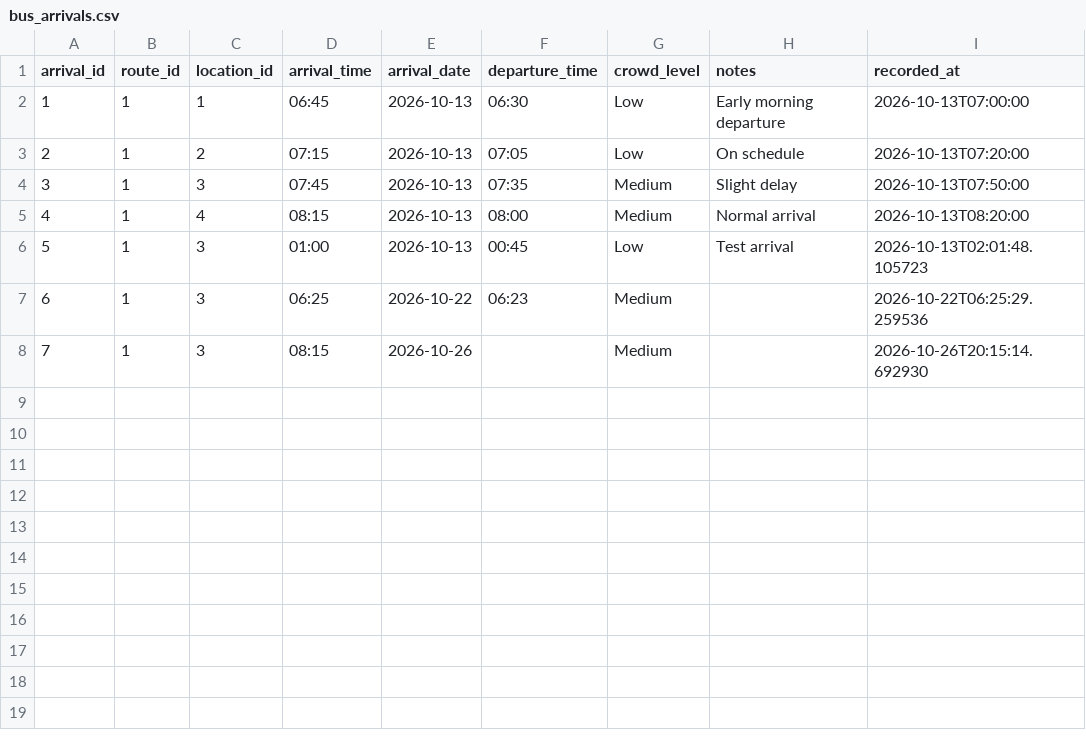
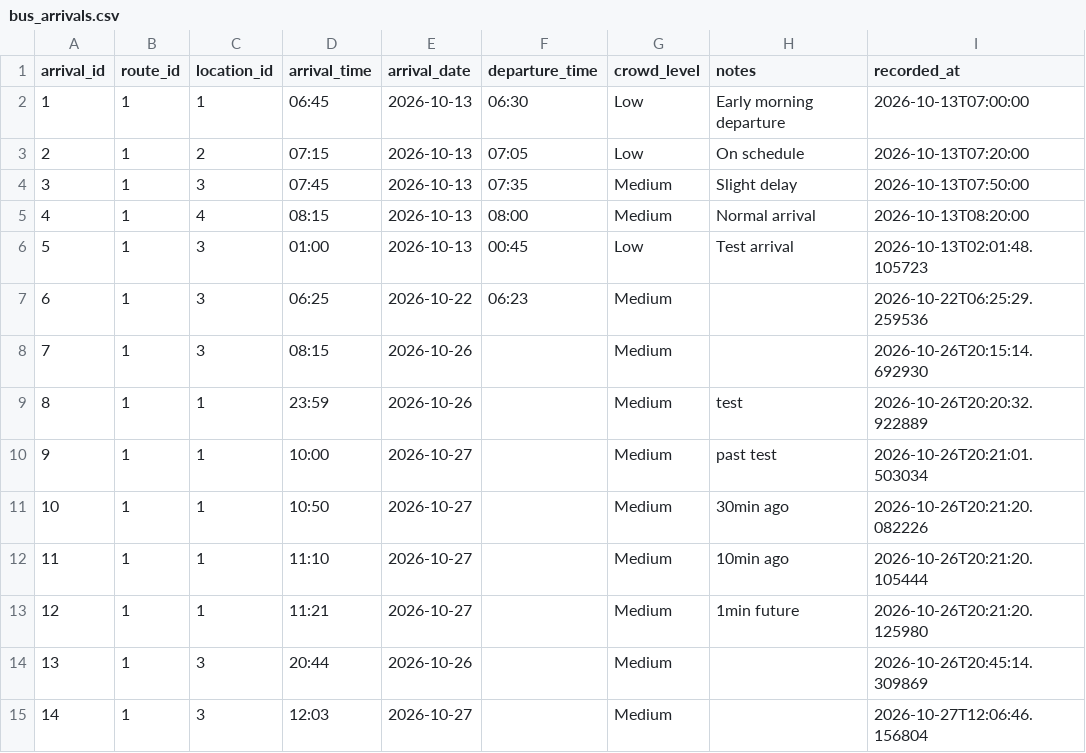
Before and after one commit to Karlo1324/Byahero, a CSV file: data/bus_arrivals.csv, drawn as a sheet.

Commit message:
Fix Departure Bug

```diff
--- a/data/bus_arrivals.csv
+++ b/data/bus_arrivals.csv
@@ -8 +8,8 @@ arrival_id,route_id,location_id,arrival_time,arrival_date,departure_time,crowd_l
 7,1,3,08:15,2026-10-26,,Medium,,2026-10-26T20:15:14.692930
+8,1,1,23:59,2026-10-26,,Medium,test,2026-10-26T20:20:32.922889
+9,1,1,10:00,2026-10-27,,Medium,past test,2026-10-26T20:21:01.503034
+10,1,1,10:50,2026-10-27,,Medium,30min ago,2026-10-26T20:21:20.082226
+11,1,1,11:10,2026-10-27,,Medium,10min ago,2026-10-26T20:21:20.105444
+12,1,1,11:21,2026-10-27,,Medium,1min future,2026-10-26T20:21:20.125980
+13,1,3,20:44,2026-10-26,,Medium,,2026-10-26T20:45:14.309869
+14,1,3,12:03,2026-10-27,,Medium,,2026-10-27T12:06:46.156804
```
Also changed, not shown: 4 other files.
